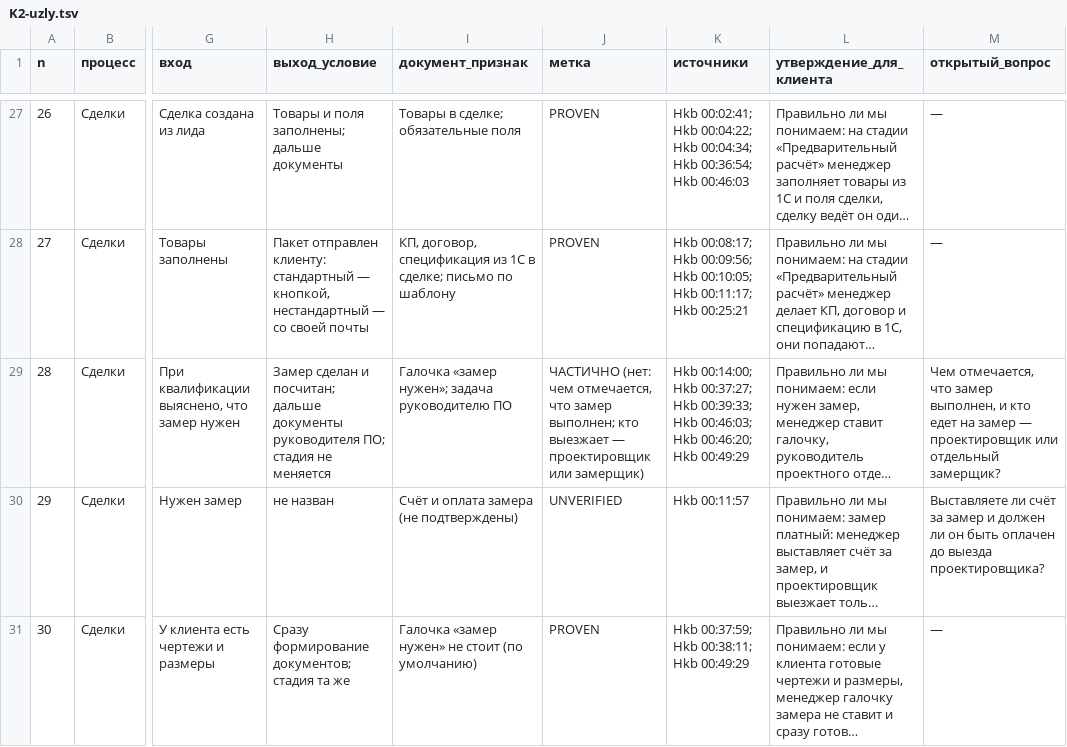
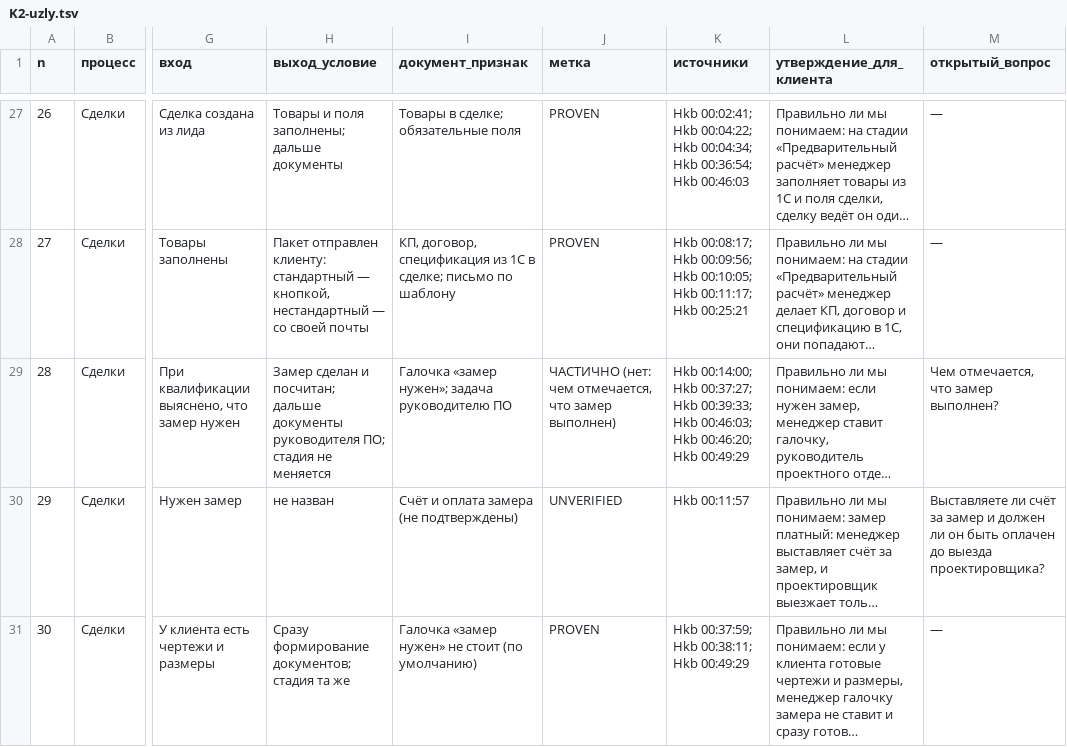
Before and after one commit to arwoxbx24/eurosteklo, a TSV file: docs/meetings/2026-10-04-dialog/baza/K2-uzly.tsv, drawn as a sheet; only a part is shown, gaps mark what is left out; long unchanged cells end in …; the diff covers the shown part only; the diff names each change by its address in the sheet, - before the commit and + after, or states it on an @@ line.

```diff
--- a/docs/meetings/2026-10-04-dialog/baza/K2-uzly.tsv
+++ b/docs/meetings/2026-10-04-dialog/baza/K2-uzly.tsv
-J29 (метка): …что замер выполнен; кто выезжает — проектировщик или замерщик)
+J29 (метка): …что замер выполнен)
-M29 (открытый_вопрос): …что замер выполнен, и кто едет на замер — проектировщик или отдельный замерщик?
+M29 (открытый_вопрос): …что замер выполнен?
```
Also changed, not shown: 26 edited cells elsewhere in this file, docs/meetings/2026-10-04-dialog/baza/D1-glossariy.tsv, docs/meetings/2026-10-04-dialog/baza/D2-roli.tsv, 19 other files.
